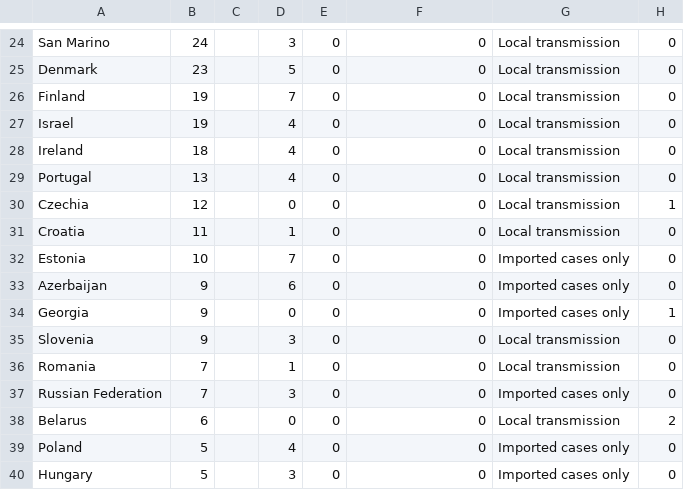
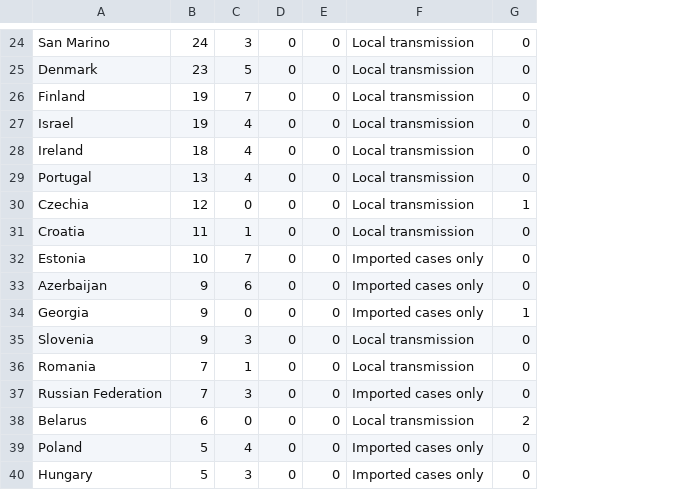
Before and after one commit to faiyaz72/covidVisualizer, a CSV file: data/tabula-20200307-sitrep-47-covid-19.csv, drawn as a sheet; only a part is shown, gaps mark what is left out; the diff covers the shown part only; the diff names each change by its address in the sheet, - before the commit and + after, or states it on an @@ line.

```diff
--- a/data/tabula-20200307-sitrep-47-covid-19.csv
+++ b/data/tabula-20200307-sitrep-47-covid-19.csv
-column G, rows 24-40: Local transmission | Local transmission | Local transmission | Local transmission | Local transmission | Local transmission | Local transmission | Local transmission | Imported cases only | Imported cases only | Imported cases only | Local transmission | Local transmission | Imported cases only | Local transmission | Imported cases only | Imported cases only
-C24: (empty)
+C24: 3
-D24: 3
+D24: 0
-F24:F31: 0
+F24:F31: Local transmission
-C25: (empty)
+C25: 5
-D25: 5
+D25: 0
-C26: (empty)
+C26: 7
-D26: 7
+D26: 0
-C27:C29: (empty)
+C27:C29: 4
-D27:D29: 4
+D27:D29: 0
-C30: (empty)
+C30: 0
-C31: (empty)
+C31: 1
-D31: 1
+D31: 0
-C32: (empty)
+C32: 7
-D32: 7
+D32: 0
-F32:F34: 0
+F32:F34: Imported cases only
-C33: (empty)
+C33: 6
-D33: 6
+D33: 0
-C34: (empty)
+C34: 0
-C35: (empty)
+C35: 3
-D35: 3
+D35: 0
-F35:F36: 0
+F35:F36: Local transmission
-C36: (empty)
+C36: 1
-D36: 1
+D36: 0
-C37: (empty)
+C37: 3
-D37: 3
+D37: 0
-F37: 0
+F37: Imported cases only
-C38: (empty)
+C38: 0
-F38: 0
+F38: Local transmission
-C39: (empty)
+C39: 4
-D39: 4
+D39: 0
-F39:F40: 0
+F39:F40: Imported cases only
-C40: (empty)
+C40: 3
-D40: 3
+D40: 0
```
Also changed, not shown: 133 edited cells elsewhere in this file, 6 other files.
